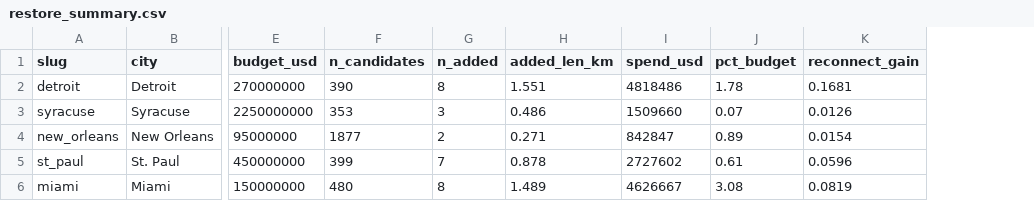
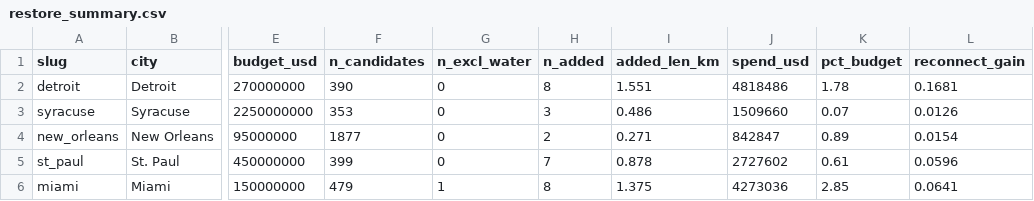
Before and after one commit to ckim48/street, a CSV file: results/pathfinder/restore_summary.csv, drawn as a sheet; only a part is shown, gaps mark what is left out; addresses are those after the commit; the diff names each change by its address in the sheet, - before the commit and + after, or states it on an @@ line.

```diff
--- a/results/pathfinder/restore_summary.csv
+++ b/results/pathfinder/restore_summary.csv
+column G (n_excl_water), rows 2-6: 0 | 0 | 0 | 0 | 1
-F6 (n_candidates): 480
+F6 (n_candidates): 479
-I6 (added_len_km): 1.489
+I6 (added_len_km): 1.375
-J6 (spend_usd): 4626667
+J6 (spend_usd): 4273036
-K6 (pct_budget): 3.08
+K6 (pct_budget): 2.85
-L6 (reconnect_gain): 0.0819
+L6 (reconnect_gain): 0.0641
```
Also changed, not shown: 7 other files.
